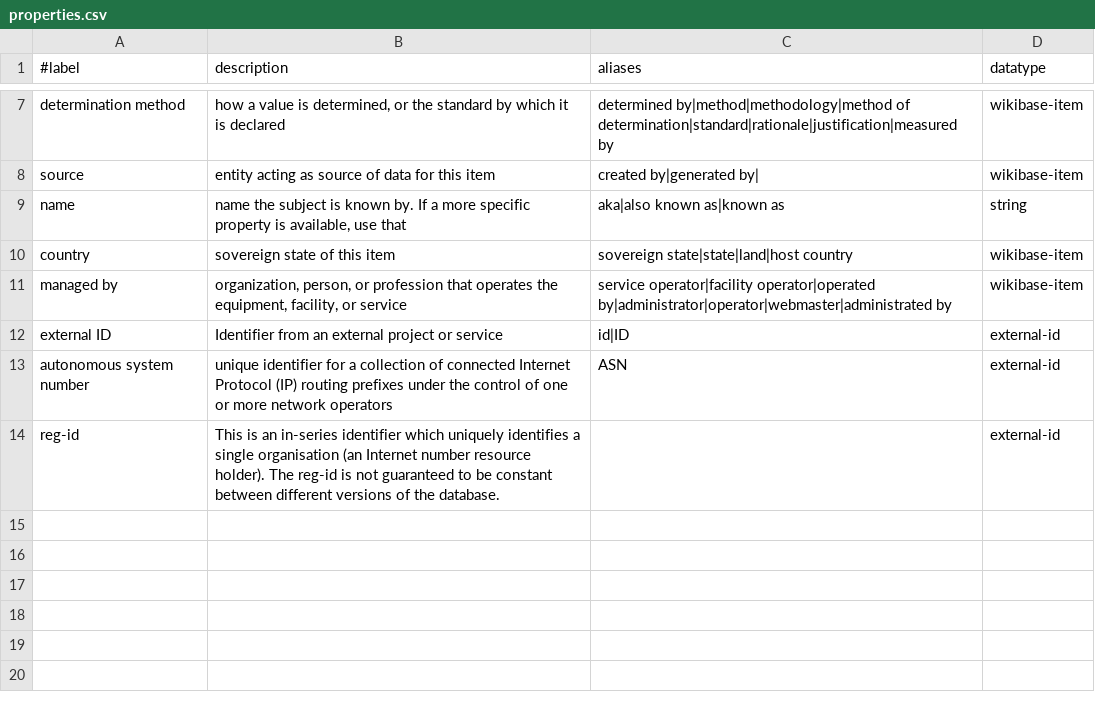
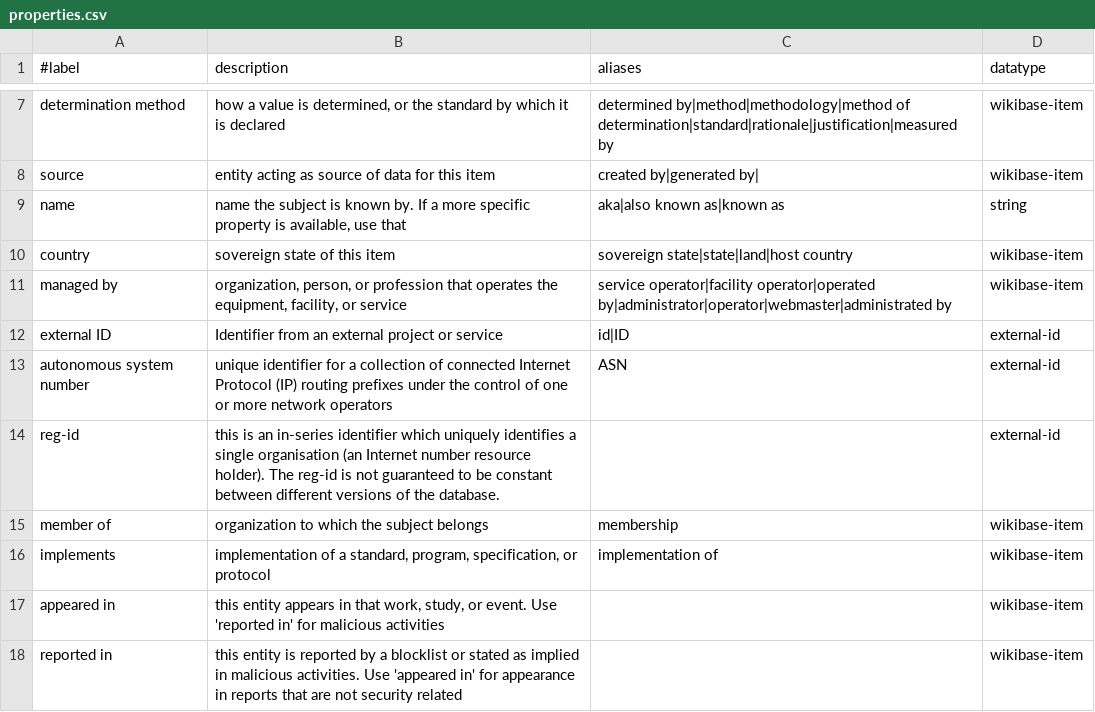
Before and after one commit to InternetHealthReport/internet-yellow-pages, a CSV file: basic/properties.csv, drawn as a sheet; only a part is shown, gaps mark what is left out.

```diff
--- a/basic/properties.csv
+++ b/basic/properties.csv
@@ -13,2 +13,6 @@ external ID,Identifier from an external project or service,id|ID,external-id
 autonomous system number, "unique identifier for a collection of connected Internet Protocol (IP) routing prefixes under the control of one or more network operators",ASN,external-id
-reg-id, "This is an in-series identifier which uniquely identifies a single organisation (an Internet number resource holder). The reg-id is not guaranteed to be constant between different versions of the database.",,external-id
+reg-id, "this is an in-series identifier which uniquely identifies a single organisation (an Internet number resource holder). The reg-id is not guaranteed to be constant between different versions of the database.",,external-id
+member of, "organization to which the subject belongs",membership,wikibase-item
+implements, "implementation of a standard, program, specification, or protocol",implementation of,wikibase-item
+appeared in, "this entity appears in that work, study, or event. Use 'reported in' for malicious activities",,wikibase-item
+reported in, "this entity is reported by a blocklist or stated as implied in malicious activities. Use 'appeared in' for appearance in reports that are not security related",,wikibase-item
```
Also changed, not shown: basic/items.csv, 7 other files.
